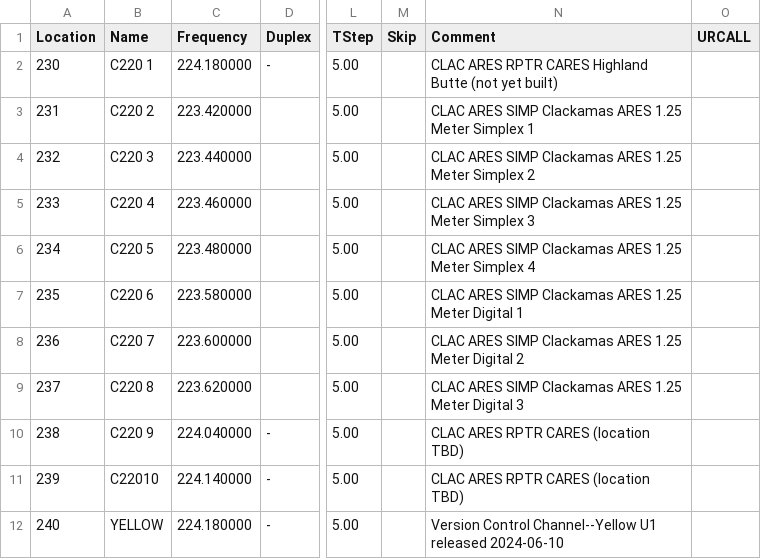
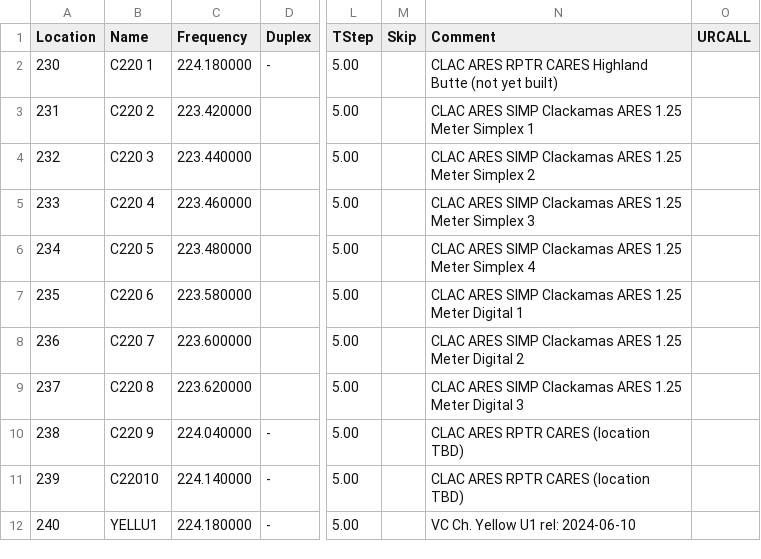
Before and after one commit to cares-github/frequency-plan, a CSV file: chirp_csv/1.25m.csv, drawn as a sheet; only a part is shown, gaps mark what is left out; the diff names each change by its address in the sheet, - before the commit and + after, or states it on an @@ line.

Commit message:
New YELLOW Update 1 CSV files with version control

```diff
--- a/chirp_csv/1.25m.csv
+++ b/chirp_csv/1.25m.csv
-B12 (Name): YELLOW
+B12 (Name): YELLU1
-N12 (Comment): Version Control Channel--Yellow U1 released 2024-06-10
+N12 (Comment): VC Ch. Yellow U1 rel: 2024-06-10
```
Also changed, not shown: chirp_csv/2m_and_70cm.csv, chirp_csv/6m.csv, 2 other files.
